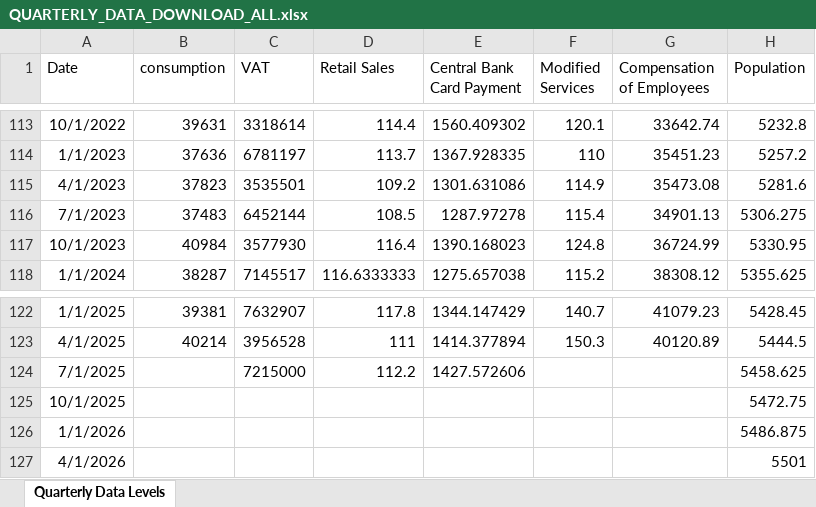
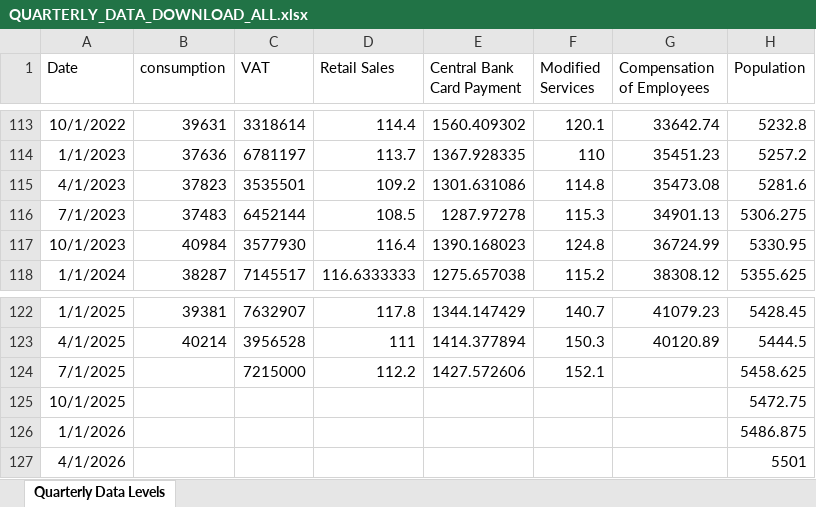
Before and after one commit to mflanagan201/gcal_auto, an Excel workbook: QUARTERLY_DATA_DOWNLOAD_ALL.xlsx, sheet Quarterly Data Levels, drawn as a sheet; only a part is shown, gaps mark what is left out; values as stored, in another font and other column widths than the file's, no borders; the diff names each change by its address in the sheet, - before the commit and + after, or states it on an @@ line.

Commit message:
Add Inflation_contributions_graph_data.XLSX, Waterfall_graph_data.XLSX, trimmed_graph_data.XLSX, MEGA_DATA_DOWNLOAD.xlsx,VOTEDSPENDING.XLSX,ct.xlsx,tax_revenue.xlsx,MONTHLY_DATA_DOWNLOAD_ALL.xlsx,QUARTERLY_DATA_DOWNLOAD_ALL.xlsx, SUMMARY_EXPORT_DATA_DOWNLOAD.xlsx and EXPORT_DATA_DOWNLOAD_ALL.xlsx

```diff
--- a/QUARTERLY_DATA_DOWNLOAD_ALL.xlsx (sheet Quarterly Data Levels)
+++ b/QUARTERLY_DATA_DOWNLOAD_ALL.xlsx (sheet Quarterly Data Levels)
-F115 (Modified Services): 114.9
+F115 (Modified Services): 114.8
-F116 (Modified Services): 115.4
+F116 (Modified Services): 115.3
-F124 (Modified Services): (empty)
+F124 (Modified Services): 152.1
```
Also changed, not shown: MONTHLY_DATA_DOWNLOAD_ALL.xlsx, VOTEDSPENDING.xlsx, 4 other files.
